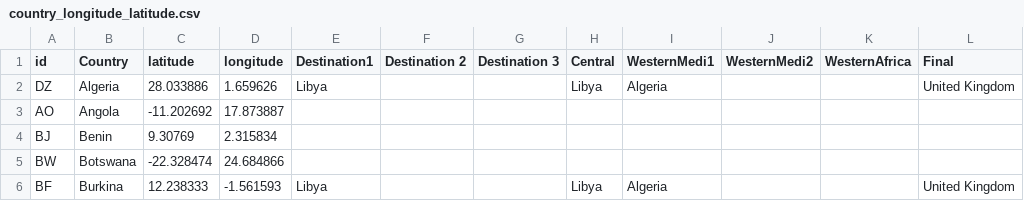
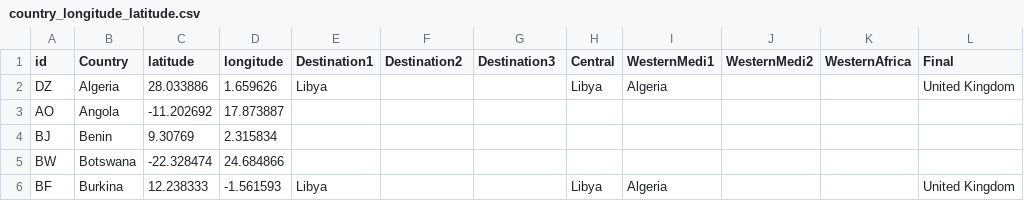
Before and after one commit to shewani08/amCharts, a CSV file: src/assets/country_longitude_latitude.csv, drawn as a sheet; only a part is shown.

```diff
--- a/src/assets/country_longitude_latitude.csv
+++ b/src/assets/country_longitude_latitude.csv
@@ -1,2 +1,2 @@
-id,Country,latitude,longitude,Destination1,Destination 2,Destination 3,Central ,WesternMedi1,WesternMedi2,WesternAfrica,Final
+id,Country,latitude,longitude,Destination1,Destination2,Destination3,Central ,WesternMedi1,WesternMedi2,WesternAfrica,Final
 DZ,Algeria,28.033886,1.659626,Libya,,,Libya,Algeria,,,United Kingdom
```
Also changed, not shown: 1 other file.
